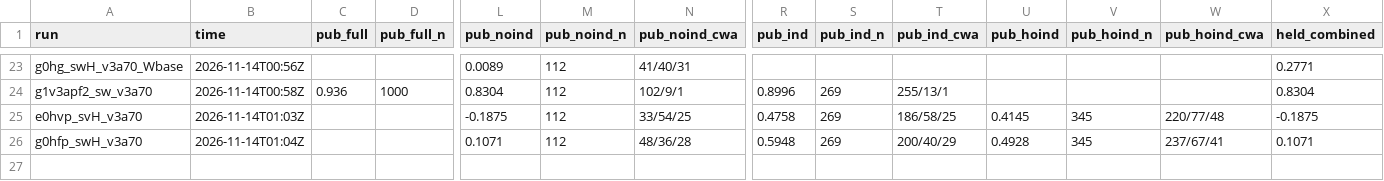
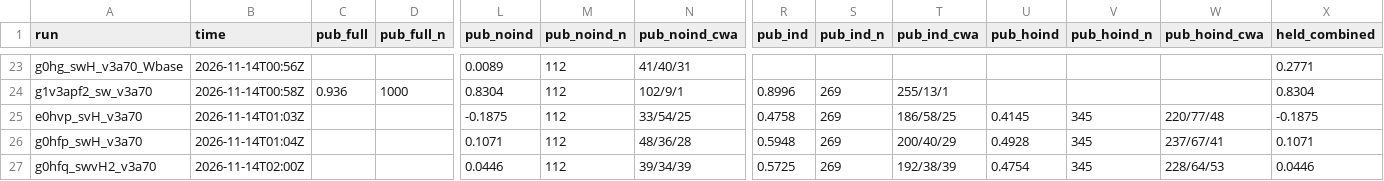
Before and after one commit to lhaochen118-ship-it/ZC, a CSV file: Process/scores_p3.csv, drawn as a sheet; only a part is shown, gaps mark what is left out; rows hold the shown columns only; the diff names each change by its address in the sheet, - before the commit and + after, or states it on an @@ line.

```diff
--- a/Process/scores_p3.csv
+++ b/Process/scores_p3.csv
+row 27: g0hfq_swvH2_v3a70 | 2026-11-14T02:00Z |  |  | 0.0446 | 112 | 39/34/39 | 0.5725 | 269 | 192/38/39 | 0.4754 | 345 | 228/64/53 | 0.0446
```
Also changed, not shown: 1 other file.
